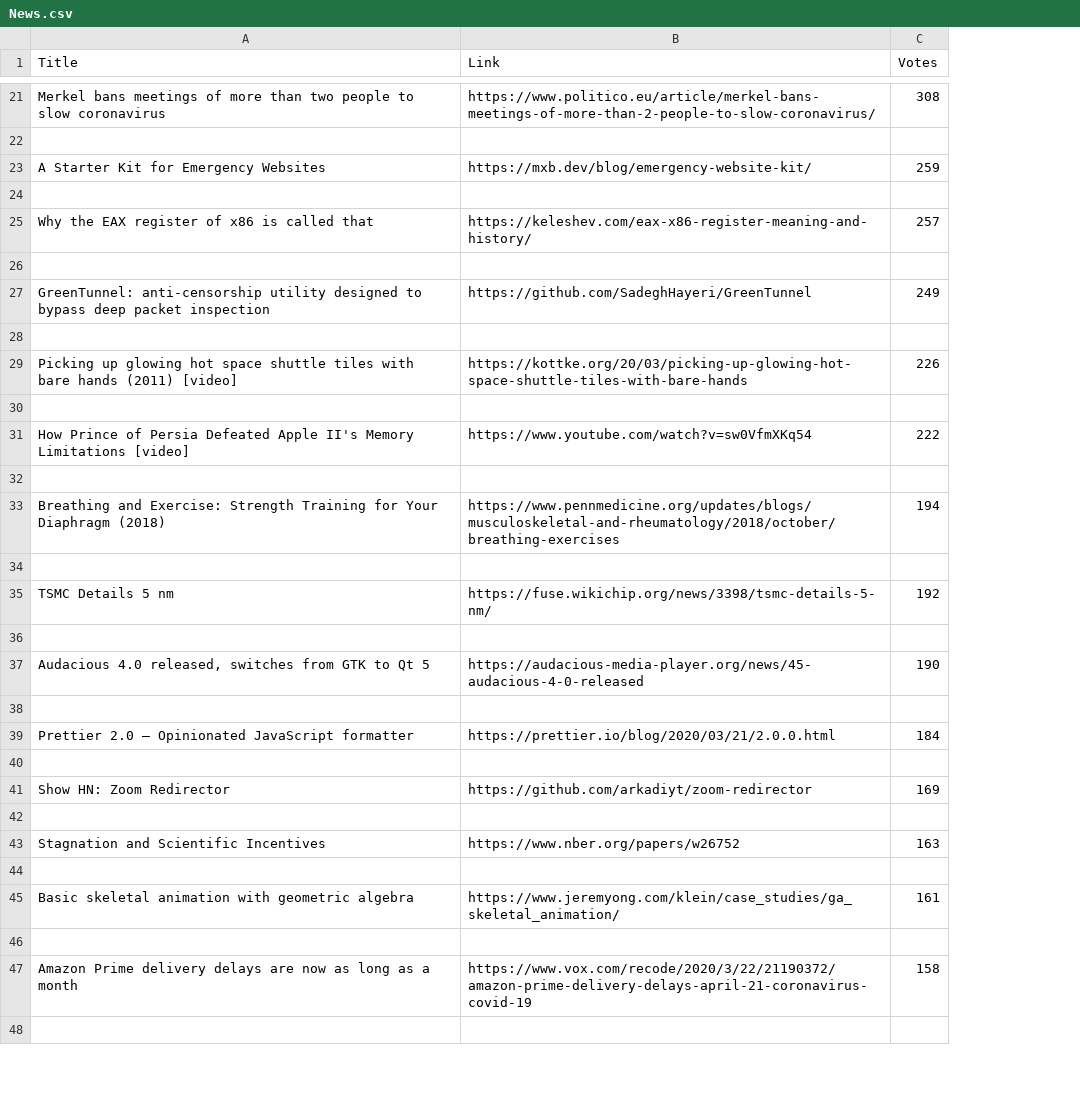
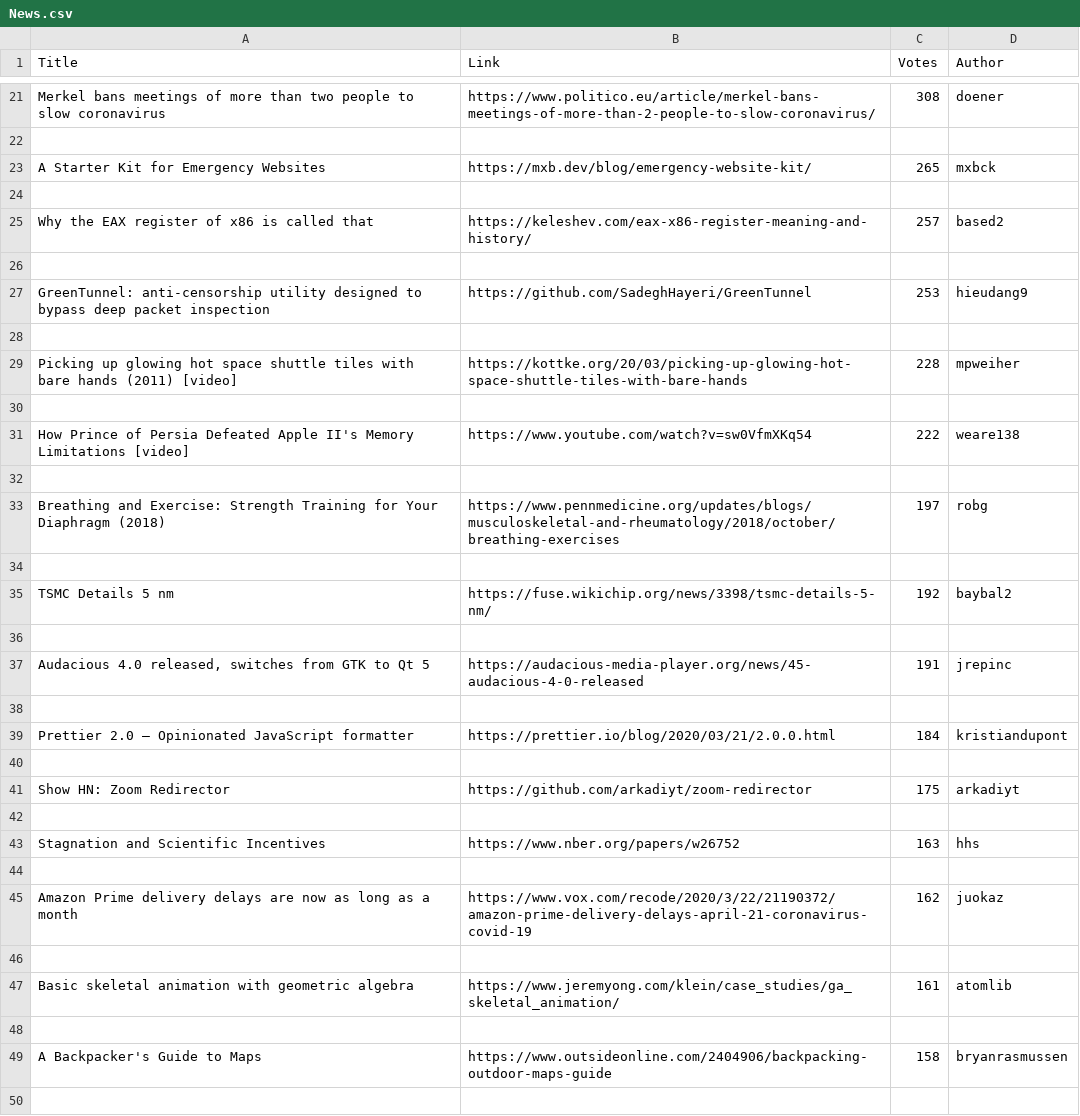
Before and after one commit to hanstanawi/hackernews_webscraping, a CSV file: News.csv, drawn as a sheet; only a part is shown, gaps mark what is left out; removed rows and columns are numbered as before the commit, all else as after; the diff covers the shown part only; the diff names each change by its address in the sheet, - before the commit and + after, or states it on an @@ line.

Commit message:
Adding author section

```diff
--- a/News.csv
+++ b/News.csv
+column D (Author), rows 21-43: doener |  | mxbck |  | based2 |  | hieudang9 |  | mpweiher |  | weare138 |  | robg |  | baybal2 |  | jrepinc |  | kristiandupont |  | arkadiyt |  | hhs; row 47: atomlib
-C23 (Votes): 259
+C23 (Votes): 265
-C27 (Votes): 249
+C27 (Votes): 253
-C29 (Votes): 226
+C29 (Votes): 228
-C33 (Votes): 194
+C33 (Votes): 197
-C37 (Votes): 190
+C37 (Votes): 191
-C41 (Votes): 169
+C41 (Votes): 175
+row 45: Amazon Prime delivery delays are now as long as a month | https://www.vox.com/recode/2020/3/22/21190372/amazon-prime-delivery-delays-april-21-coronavirus-covid-19 | 162 | juokaz
+row 46: (empty)
-row 47: Amazon Prime delivery delays are now as long as a month | https://www.vox.com/recode/2020/3/22/21190372/amazon-prime-delivery-delays-april-21-coronavirus-covid-19 | 158
+row 49: A Backpacker's Guide to Maps | https://www.outsideonline.com/2404906/backpacking-outdoor-maps-guide | 158 | bryanrasmussen
```
Also changed, not shown: 6 added rows, 6 removed rows and 2 edited cells elsewhere in this file, 2 other files.
